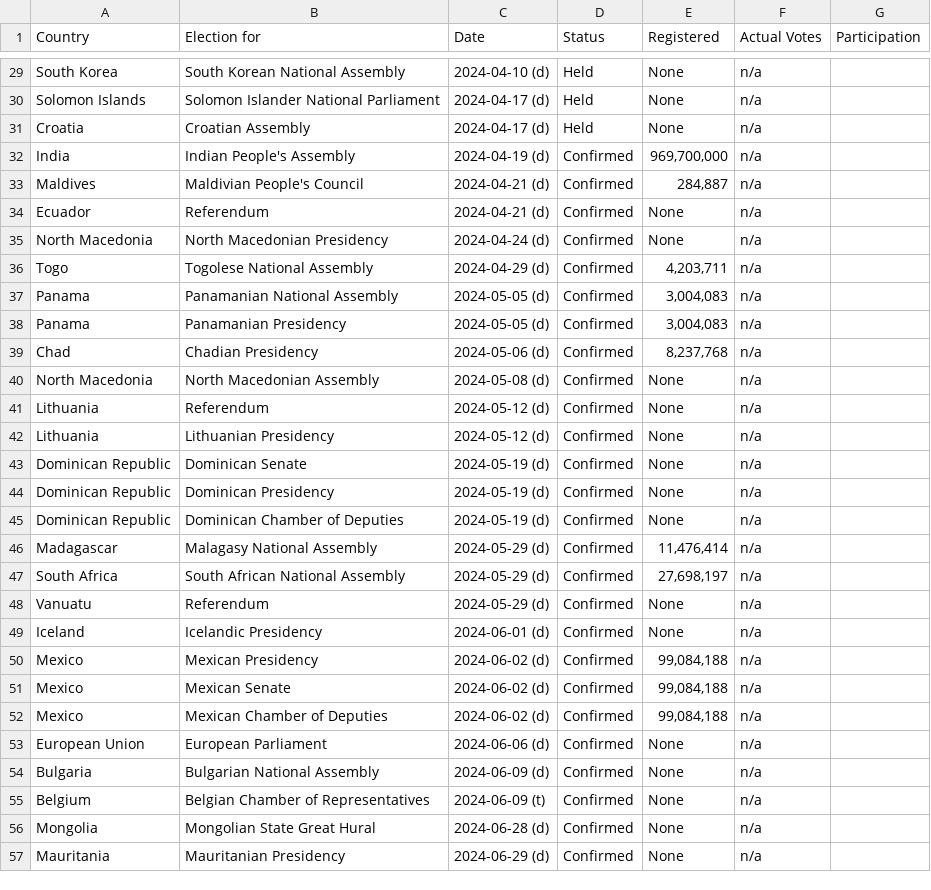
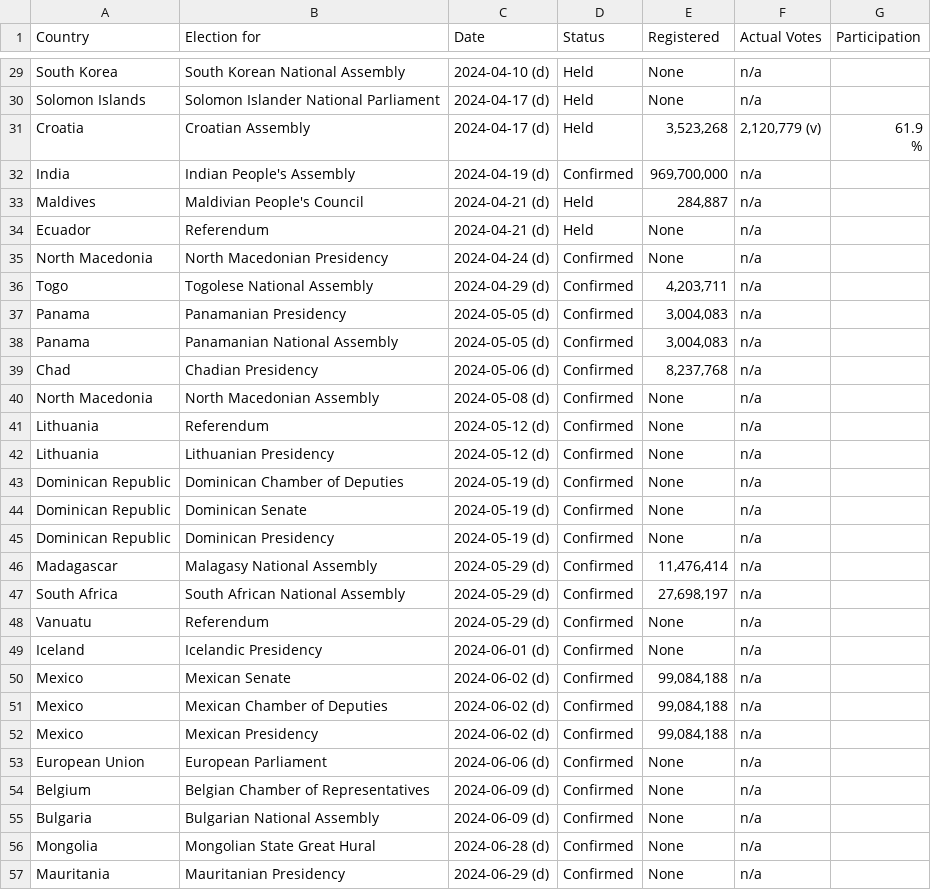
Before and after one commit to katrventura/elections-scraper, a CSV file: data.csv, drawn as a sheet; only a part is shown, gaps mark what is left out; the diff covers the shown part only.

```diff
--- a/data.csv
+++ b/data.csv
@@ -49,10 +49,11 @@ South Korea,South Korean National Assembly,2024-04-10 (d),Held,None,n/a,
 Solomon Islands,Solomon Islander National Parliament,2024-04-17 (d),Held,None,n/a,
-Croatia,Croatian Assembly,2024-04-17 (d),Held,None,n/a,
+Croatia,Croatian Assembly,2024-04-17 (d),Held,"3,523,268","2,120,779  (v)","61.9
+                                        %"
 India,Indian People's Assembly,2024-04-19 (d),Confirmed,"969,700,000",n/a,
-Maldives,Maldivian People's Council,2024-04-21 (d),Confirmed,"284,887",n/a,
-Ecuador,Referendum,2024-04-21 (d),Confirmed,None,n/a,
+Maldives,Maldivian People's Council,2024-04-21 (d),Held,"284,887",n/a,
+Ecuador,Referendum,2024-04-21 (d),Held,None,n/a,
 North Macedonia,North Macedonian Presidency,2024-04-24 (d),Confirmed,None,n/a,
 Togo,Togolese National Assembly,2024-04-29 (d),Confirmed,"4,203,711",n/a,
+Panama,Panamanian Presidency,2024-05-05 (d),Confirmed,"3,004,083",n/a,
 Panama,Panamanian National Assembly,2024-05-05 (d),Confirmed,"3,004,083",n/a,
-Panama,Panamanian Presidency,2024-05-05 (d),Confirmed,"3,004,083",n/a,
 Chad,Chadian Presidency,2024-05-06 (d),Confirmed,"8,237,768",n/a,
@@ -61,5 +62,5 @@ Lithuania,Referendum,2024-05-12 (d),Confirmed,None,n/a,
 Lithuania,Lithuanian Presidency,2024-05-12 (d),Confirmed,None,n/a,
+Dominican Republic,Dominican Chamber of Deputies,2024-05-19 (d),Confirmed,None,n/a,
 Dominican Republic,Dominican Senate,2024-05-19 (d),Confirmed,None,n/a,
 Dominican Republic,Dominican Presidency,2024-05-19 (d),Confirmed,None,n/a,
-Dominican Republic,Dominican Chamber of Deputies,2024-05-19 (d),Confirmed,None,n/a,
 Madagascar,Malagasy National Assembly,2024-05-29 (d),Confirmed,"11,476,414",n/a,
@@ -68,8 +69,8 @@ Vanuatu,Referendum,2024-05-29 (d),Confirmed,None,n/a,
 Iceland,Icelandic Presidency,2024-06-01 (d),Confirmed,None,n/a,
-Mexico,Mexican Presidency,2024-06-02 (d),Confirmed,"99,084,188",n/a,
 Mexico,Mexican Senate,2024-06-02 (d),Confirmed,"99,084,188",n/a,
 Mexico,Mexican Chamber of Deputies,2024-06-02 (d),Confirmed,"99,084,188",n/a,
+Mexico,Mexican Presidency,2024-06-02 (d),Confirmed,"99,084,188",n/a,
 European Union,European Parliament,2024-06-06 (d),Confirmed,None,n/a,
+Belgium,Belgian Chamber of Representatives,2024-06-09 (d),Confirmed,None,n/a,
 Bulgaria,Bulgarian National Assembly,2024-06-09 (d),Confirmed,None,n/a,
-Belgium,Belgian Chamber of Representatives,2024-06-09 (t),Confirmed,None,n/a,
 Mongolia,Mongolian State Great Hural,2024-06-28 (d),Confirmed,None,n/a,
```
Also changed, not shown: 1 added row, 1 removed row and 10 moved rows elsewhere in this file.
